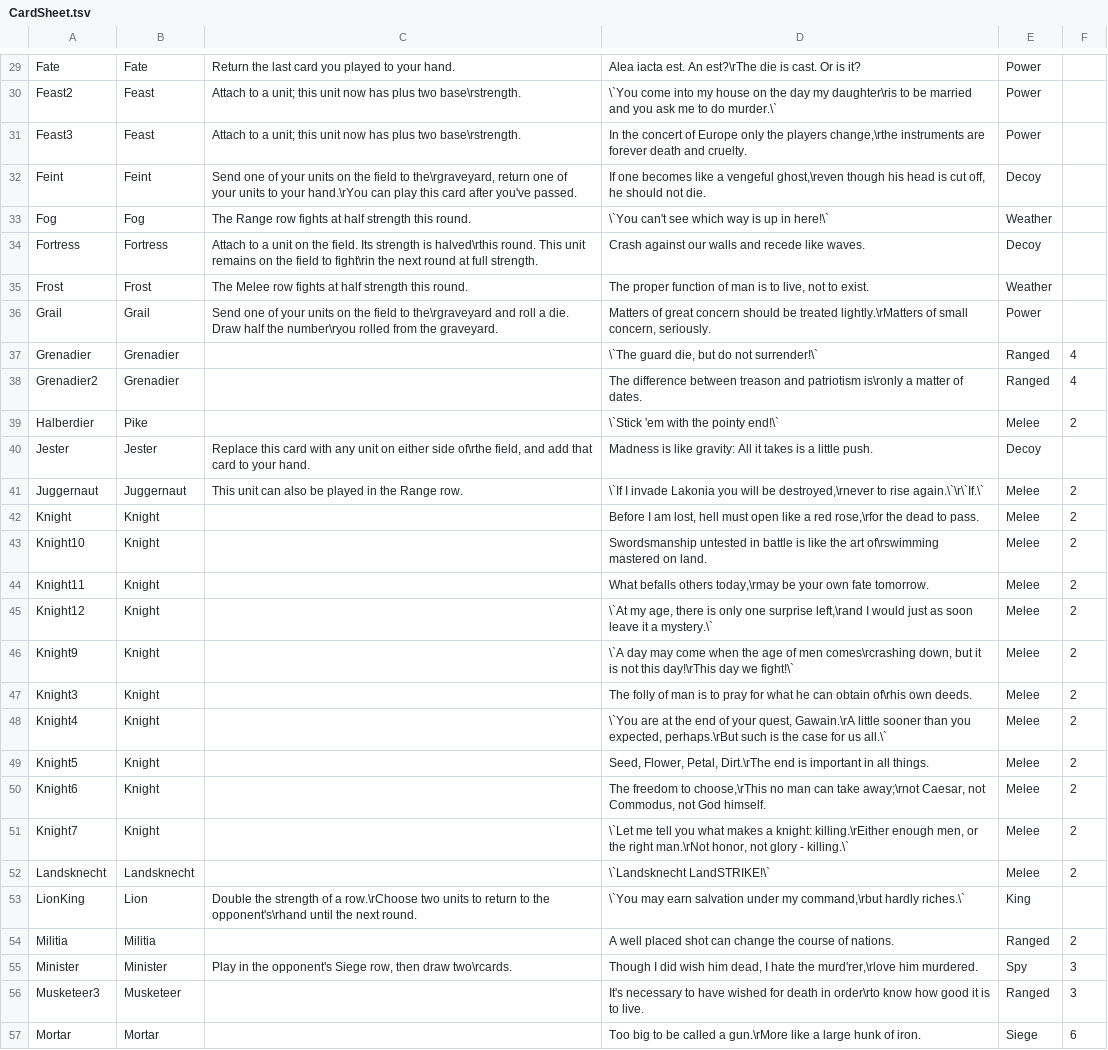
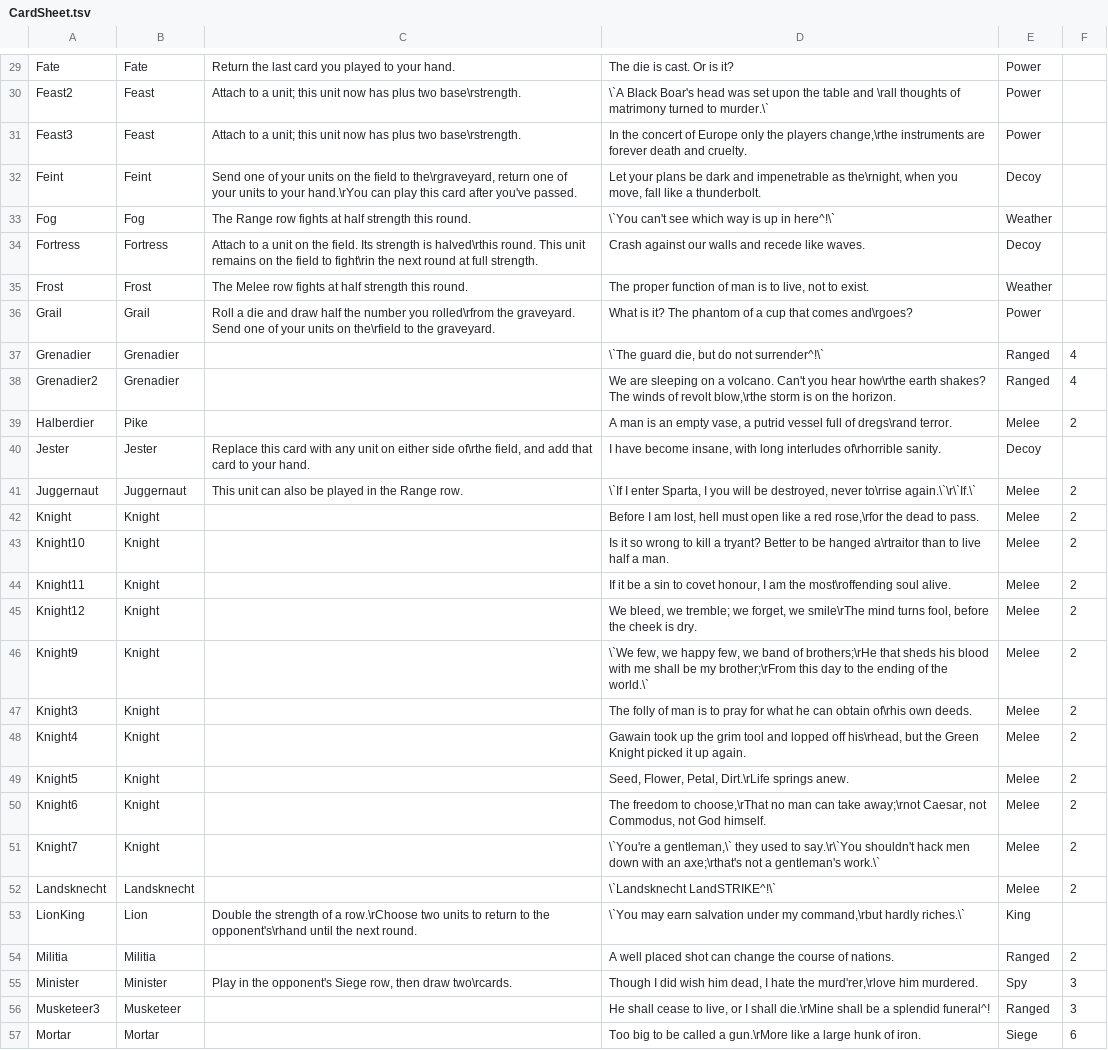
Before and after one commit to MasterOfMastersDestoyerOfWorlds/KriegEterna, a TSV file: CardSheet.tsv, drawn as a sheet; only a part is shown, gaps mark what is left out; the diff covers the shown part only; the diff names each change by its address in the sheet, - before the commit and + after, or states it on an @@ line.

```diff
--- a/CardSheet.tsv
+++ b/CardSheet.tsv
-D29: Alea iacta est. An est?\rThe die is cast. Or is it?
+D29: The die is cast. Or is it?
-D30: \`You come into my house on the day my daughter\ris to be married and you ask me to do murder.\`
+D30: \`A Black Boar's head was set upon the table and \rall thoughts of matrimony turned to murder.\`
-D32: If one becomes like a vengeful ghost,\reven though his head is cut off, he should not die.
+D32: Let your plans be dark and impenetrable as the\rnight, when you move, fall like a thunderbolt.
-D33: \`You can't see which way is up in here!\`
+D33: \`You can't see which way is up in here^!\`
-C36: Send one of your units on the field to the\rgraveyard and roll a die. Draw half the number\ryou rolled from the graveyard.
+C36: Roll a die and draw half the number you rolled\rfrom the graveyard. Send one of your units on the\rfield to the graveyard.
-D36: Matters of great concern should be treated lightly.\rMatters of small concern, seriously.
+D36: What is it? The phantom of a cup that comes and\rgoes?
-D37: \`The guard die, but do not surrender!\`
+D37: \`The guard die, but do not surrender^!\`
-D38: The difference between treason and patriotism is\ronly a matter of dates.
+D38: We are sleeping on a volcano. Can't you hear how\rthe earth shakes? The winds of revolt blow,\rthe storm is on the horizon.
-D39: \`Stick 'em with the pointy end!\`
+D39: A man is an empty vase, a putrid vessel full of dregs\rand terror.
-D40: Madness is like gravity: All it takes is a little push.
+D40: I have become insane, with long interludes of\rhorrible sanity.
-D41: \`If I invade Lakonia you will be destroyed,\rnever to rise again.\`\r\`If.\`
+D41: \`If I enter Sparta, I you will be destroyed, never to\rrise again.\`\r\`If.\`
-D43: Swordsmanship untested in battle is like the art of\rswimming mastered on land.
+D43: Is it so wrong to kill a tryant? Better to be hanged a\rtraitor than to live half a man.
-D44: What befalls others today,\rmay be your own fate tomorrow.
+D44: If it be a sin to covet honour, I am the most\roffending soul alive.
-D45: \`At my age, there is only one surprise left,\rand I would just as soon leave it a mystery.\`
+D45: We bleed, we tremble; we forget, we smile\rThe mind turns fool, before the cheek is dry.
-D46: \`A day may come when the age of men comes\rcrashing down, but it is not this day!\rThis day we fight!\`
+D46: \`We few, we happy few, we band of brothers;\rHe that sheds his blood with me shall be my brother;\rFrom this day to the ending of the world.\`
-D48: \`You are at the end of your quest, Gawain.\rA little sooner than you expected, perhaps.\rBut such is the case for us all.\`
+D48: Gawain took up the grim tool and lopped off his\rhead, but the Green Knight picked it up again.
-D49: …Flower, Petal, Dirt.\rThe end is important in all things.
+D49: …Flower, Petal, Dirt.\rLife springs anew.
-D50: …freedom to choose,\rThis no man…
+D50: …freedom to choose,\rThat no man…
-D51: \`Let me tell you what makes a knight: killing.\rEither enough men, or the right man.\rNot honor, not glory - killing.\`
+D51: \`You're a gentleman,\` they used to say.\r\`You shouldn't hack men down with an axe;\rthat's not a gentleman's work.\`
-D52: \`Landsknecht LandSTRIKE!\`
+D52: \`Landsknecht LandSTRIKE^!\`
-D56: It's necessary to have wished for death in order\rto know how good it is to live.
+D56: He shall cease to live, or I shall die.\rMine shall be a splendid funeral^!
```
Also changed, not shown: 41 edited cells elsewhere in this file, 5 other files.
